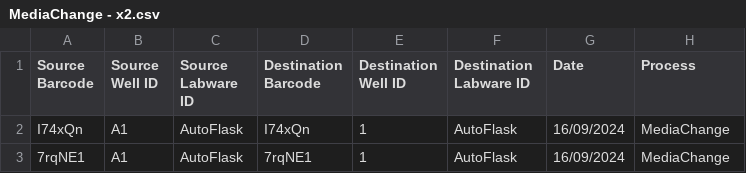
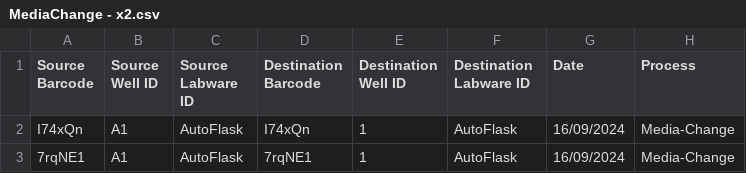
Before and after one commit to ChrisH33/AutomatedCellCulture, a CSV file: Request Files/Pending Files/MediaChange - x2.csv, drawn as a sheet.

```diff
--- a/Request Files/Pending Files/MediaChange - x2.csv
+++ b/Request Files/Pending Files/MediaChange - x2.csv
@@ -1,3 +1,3 @@
 Source Barcode,Source Well ID,Source Labware ID,Destination Barcode,Destination Well ID,Destination Labware ID,Date,Process
-I74xQn,A1,AutoFlask,I74xQn,1,AutoFlask,16/09/2024,MediaChange
-7rqNE1,A1,AutoFlask,7rqNE1,1,AutoFlask,16/09/2024,MediaChange
+I74xQn,A1,AutoFlask,I74xQn,1,AutoFlask,16/09/2024,Media-Change
+7rqNE1,A1,AutoFlask,7rqNE1,1,AutoFlask,16/09/2024,Media-Change
```
Also changed, not shown: Request Files/Pending Files/CentrifugeTest - x2.csv, 11 other files.
